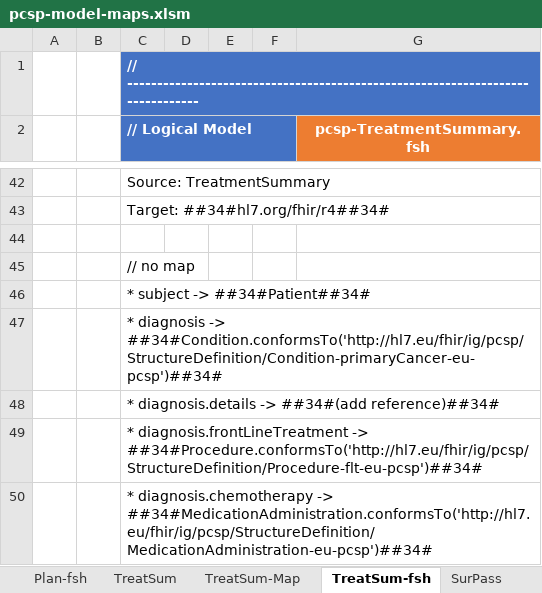
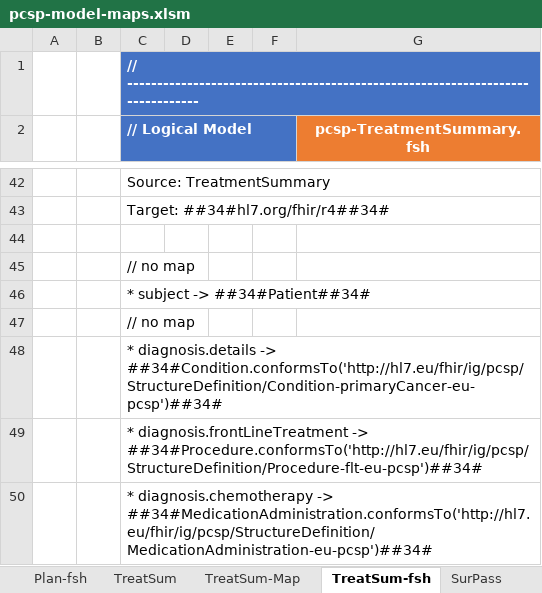
Before and after one commit to hl7-eu/pcsp, an Excel workbook: model-sources/pcsp-model-maps.xlsm, sheet TreatSum-fsh, drawn as a sheet; only a part is shown, gaps mark what is left out; values as stored, in another font and other column widths than the file's, no borders; charts and pictures not drawn; the diff names each change by its address in the sheet, - before the commit and + after, or states it on an @@ line.

Commit message:
https://github.com/hl7-eu/pcsp/issues/59

```diff
--- a/model-sources/pcsp-model-maps.xlsm (sheet TreatSum-fsh)
+++ b/model-sources/pcsp-model-maps.xlsm (sheet TreatSum-fsh)
-C47 (// Logical Model): * diagnosis -> ##34#Condition.conformsTo('http://hl7.eu/fhir/ig/pcsp/StructureDefinition/Condition-primaryCancer-eu-pcsp')##34#
+C47 (// Logical Model): // no map
-C48 (// Logical Model): …diagnosis.details -> ##34#(add reference)##34#
+C48 (// Logical Model): …diagnosis.details -> ##34#Condition.conformsTo('http://hl7.eu/fhir/ig/pcsp/StructureDefinition/Condition-primaryCancer-eu-pcsp')##34#
```
Also changed, not shown: sheet Flt-Map, sheet TreatSum-Map, sheet Flt-fsh, formulas that keep their value, 12 other files.
